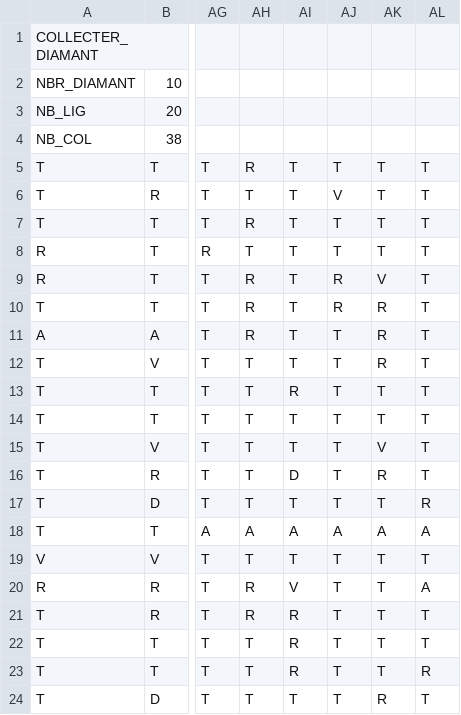
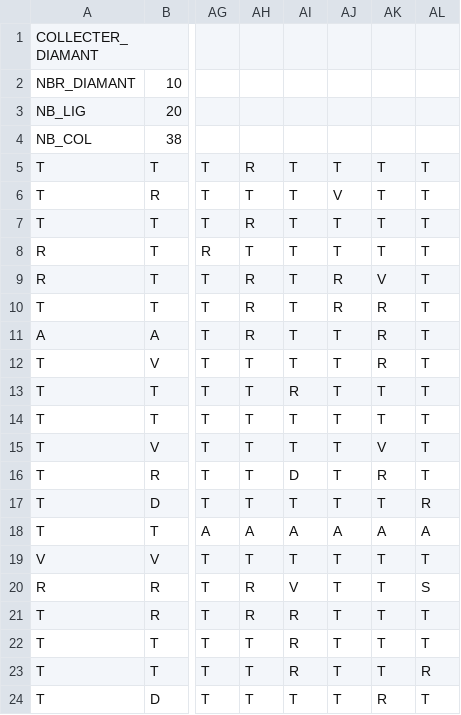
Before and after one commit to FabKlo/Boulder_Dash_DENGLER_KLODZINSKI, a CSV file: plateaux/plateau6.csv, drawn as a sheet; only a part is shown, gaps mark what is left out; the diff names each change by its address in the sheet, - before the commit and + after, or states it on an @@ line.

```diff
--- a/plateaux/plateau6.csv
+++ b/plateaux/plateau6.csv
-AL20: A
+AL20: S
```
Also changed, not shown: plateaux/plateau5.csv, plateaux/plateau7.csv, 26 other files.
